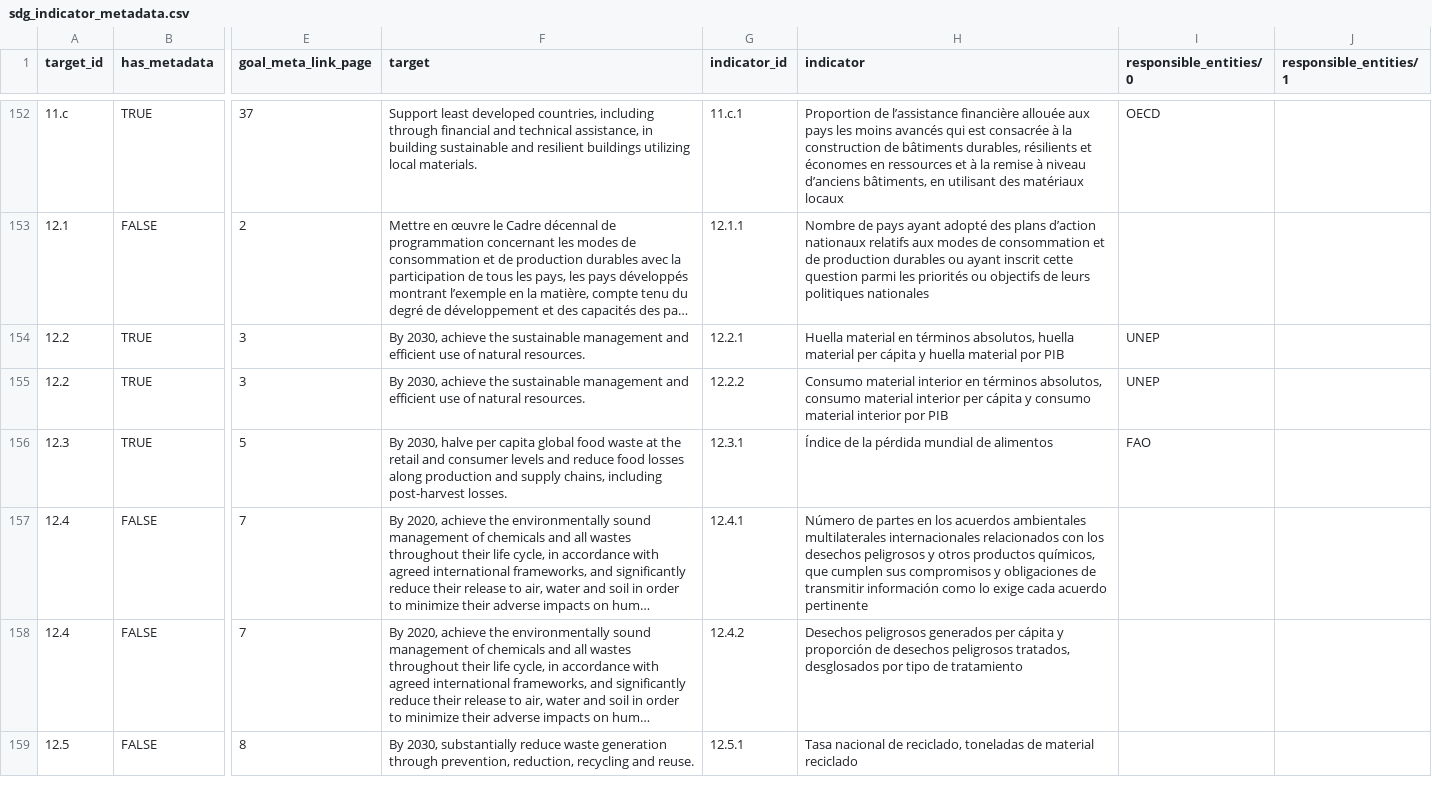
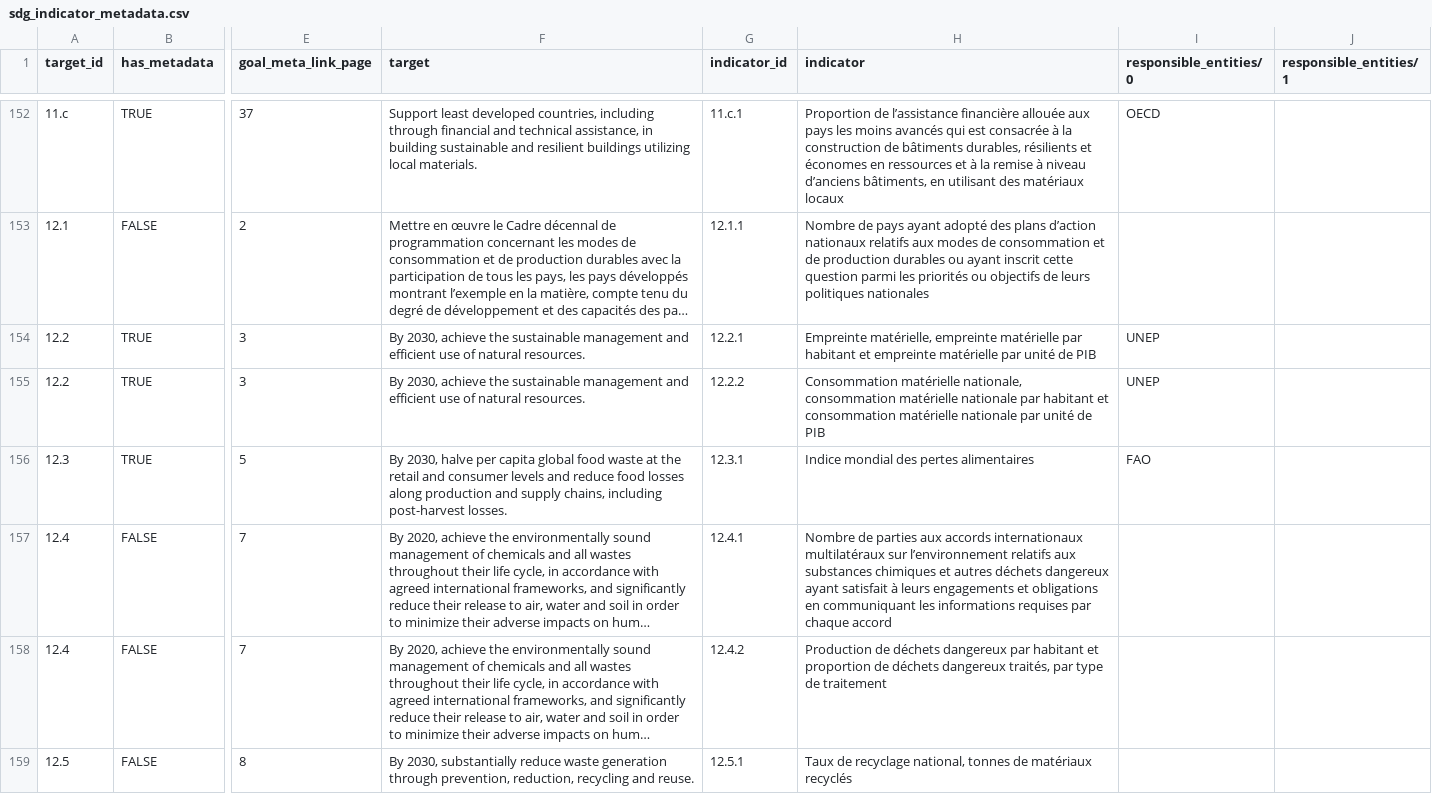
Before and after one commit to GSA/sdg-indicators-usa, a CSV file: data/fr/sdg_indicator_metadata.csv, drawn as a sheet; only a part is shown, gaps mark what is left out; long unchanged cells end in …; the diff covers the shown part only; the diff names each change by its address in the sheet, - before the commit and + after, or states it on an @@ line.

Commit message:
Update sdg_indicator_metadata.csv

```diff
--- a/data/fr/sdg_indicator_metadata.csv
+++ b/data/fr/sdg_indicator_metadata.csv
-H154 (indicator): Huella material en términos absolutos, huella material per cápita y huella material por PIB
+H154 (indicator): Empreinte matérielle, empreinte matérielle par habitant et empreinte matérielle par unité de PIB
-H155 (indicator): Consumo material interior en términos absolutos, consumo material interior per cápita y consumo material interior por PIB
+H155 (indicator): Consommation matérielle nationale, consommation matérielle nationale par habitant et consommation matérielle nationale par unité de PIB
-H156 (indicator): Índice de la pérdida mundial de alimentos
+H156 (indicator): Indice mondial des pertes alimentaires
-H157 (indicator): Número de partes en los acuerdos ambientales multilaterales internacionales relacionados con los desechos peligrosos y otros productos químicos, que cumplen sus compromisos y obligaciones de transmitir información como lo exige cada acuerdo pertinente
+H157 (indicator): Nombre de parties aux accords internationaux multilatéraux sur l’environnement relatifs aux substances chimiques et autres déchets dangereux ayant satisfait à leurs engagements et obligations en communiquant les informations requises par chaque accord
-H158 (indicator): Desechos peligrosos generados per cápita y proporción de desechos peligrosos tratados, desglosados por tipo de tratamiento
+H158 (indicator): Production de déchets dangereux par habitant et proportion de déchets dangereux traités, par type de traitement
-H159 (indicator): Tasa nacional de reciclado, toneladas de material reciclado
+H159 (indicator): Taux de recyclage national, tonnes de matériaux recyclés
```
Also changed, not shown: 6 edited cells elsewhere in this file.
